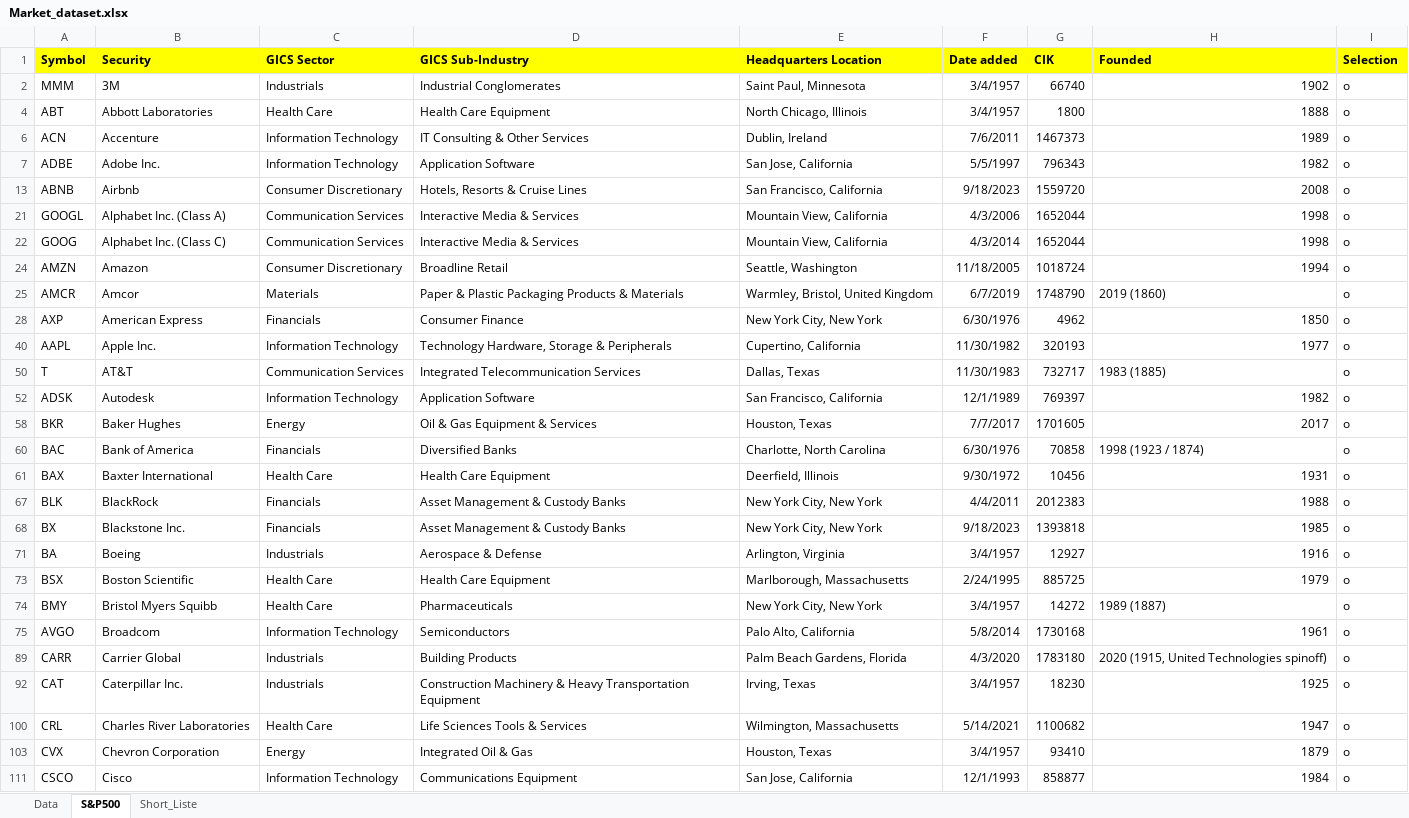
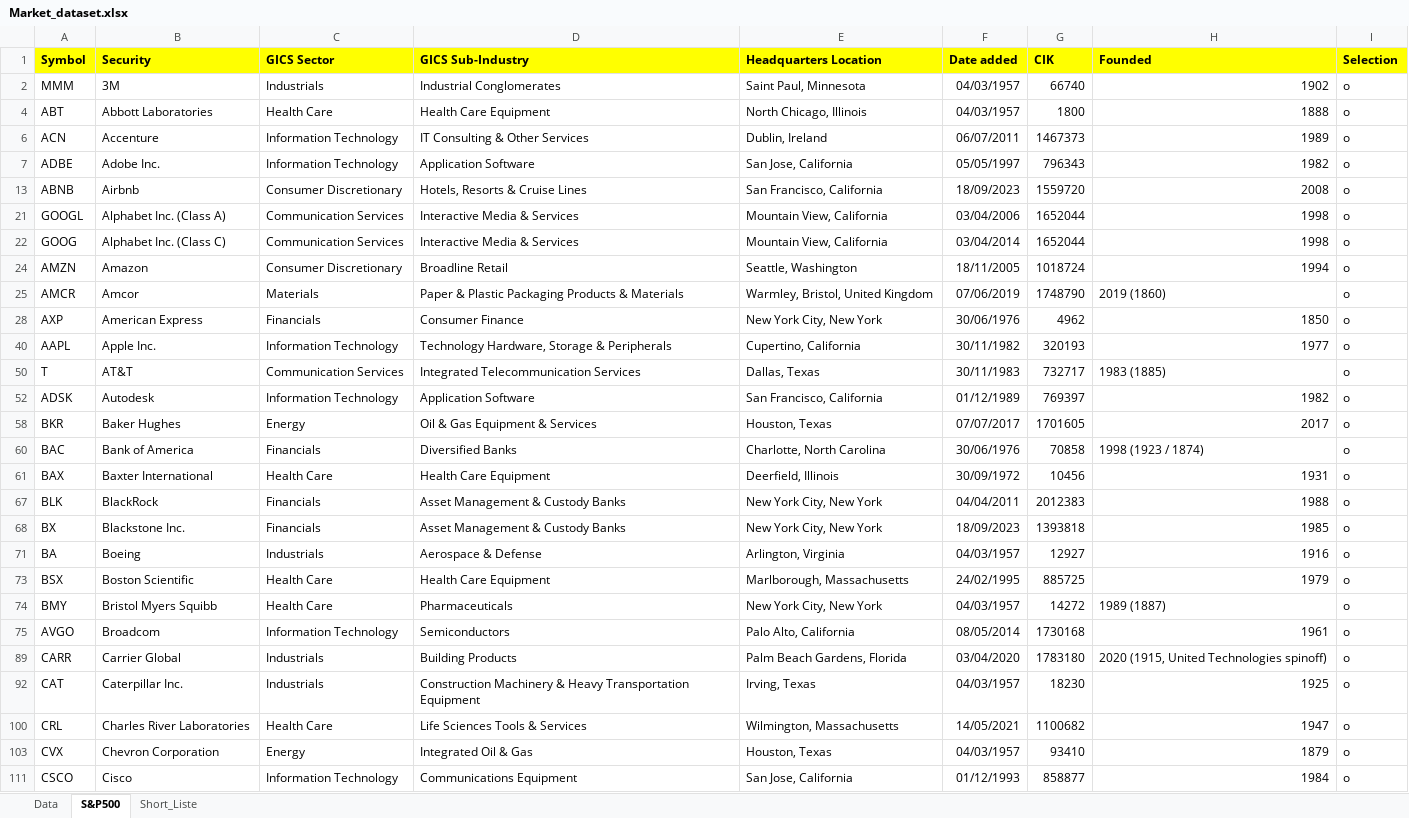
Before and after one commit to JeanFrancoisBrunet/Bourse-Dashboard, an Excel workbook: Market_dataset.xlsx, sheet S&P500, drawn as a sheet; only a part is shown; values as stored, in another font and other column widths than the file's, no borders; charts and pictures not drawn; the diff covers the shown part only; the diff names each change by its address in the sheet, - before the commit and + after, or states it on an @@ line.

```diff
--- a/Market_dataset.xlsx (sheet S&P500)
+++ b/Market_dataset.xlsx (sheet S&P500)
-F2 (Date added): 3/4/1957
+F2 (Date added): 04/03/1957
-F4 (Date added): 3/4/1957
+F4 (Date added): 04/03/1957
-F6 (Date added): 7/6/2011
+F6 (Date added): 06/07/2011
-F7 (Date added): 5/5/1997
+F7 (Date added): 05/05/1997
-F13 (Date added): 9/18/2023
+F13 (Date added): 18/09/2023
-F21 (Date added): 4/3/2006
+F21 (Date added): 03/04/2006
-F22 (Date added): 4/3/2014
+F22 (Date added): 03/04/2014
-F24 (Date added): 11/18/2005
+F24 (Date added): 18/11/2005
-F25 (Date added): 6/7/2019
+F25 (Date added): 07/06/2019
-F28 (Date added): 6/30/1976
+F28 (Date added): 30/06/1976
-F40 (Date added): 11/30/1982
+F40 (Date added): 30/11/1982
-F50 (Date added): 11/30/1983
+F50 (Date added): 30/11/1983
-F52 (Date added): 12/1/1989
+F52 (Date added): 01/12/1989
-F58 (Date added): 7/7/2017
+F58 (Date added): 07/07/2017
-F60 (Date added): 6/30/1976
+F60 (Date added): 30/06/1976
-F61 (Date added): 9/30/1972
+F61 (Date added): 30/09/1972
-F67 (Date added): 4/4/2011
+F67 (Date added): 04/04/2011
-F68 (Date added): 9/18/2023
+F68 (Date added): 18/09/2023
-F71 (Date added): 3/4/1957
+F71 (Date added): 04/03/1957
-F73 (Date added): 2/24/1995
+F73 (Date added): 24/02/1995
-F74 (Date added): 3/4/1957
+F74 (Date added): 04/03/1957
-F75 (Date added): 5/8/2014
+F75 (Date added): 08/05/2014
-F89 (Date added): 4/3/2020
+F89 (Date added): 03/04/2020
-F92 (Date added): 3/4/1957
+F92 (Date added): 04/03/1957
-F100 (Date added): 5/14/2021
+F100 (Date added): 14/05/2021
-F103 (Date added): 3/4/1957
+F103 (Date added): 04/03/1957
-F111 (Date added): 12/1/1993
+F111 (Date added): 01/12/1993
```
Also changed, not shown: 81 edited cells elsewhere in this sheet, sheet Short_Liste, hidden cells, charts or pictures, 3 other files.
